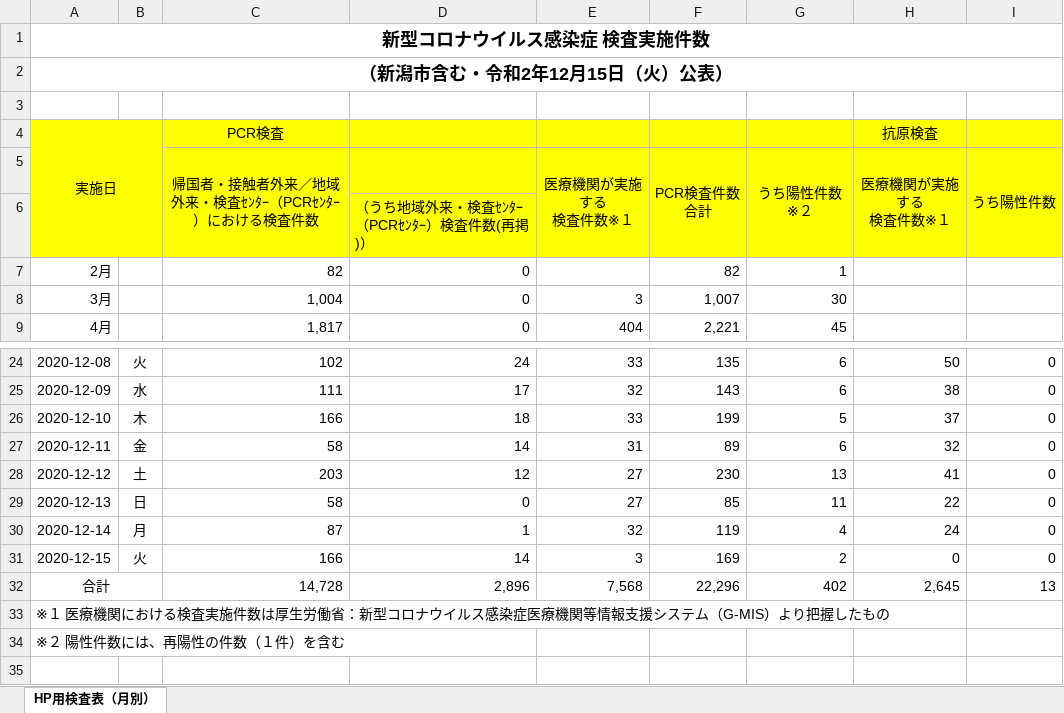
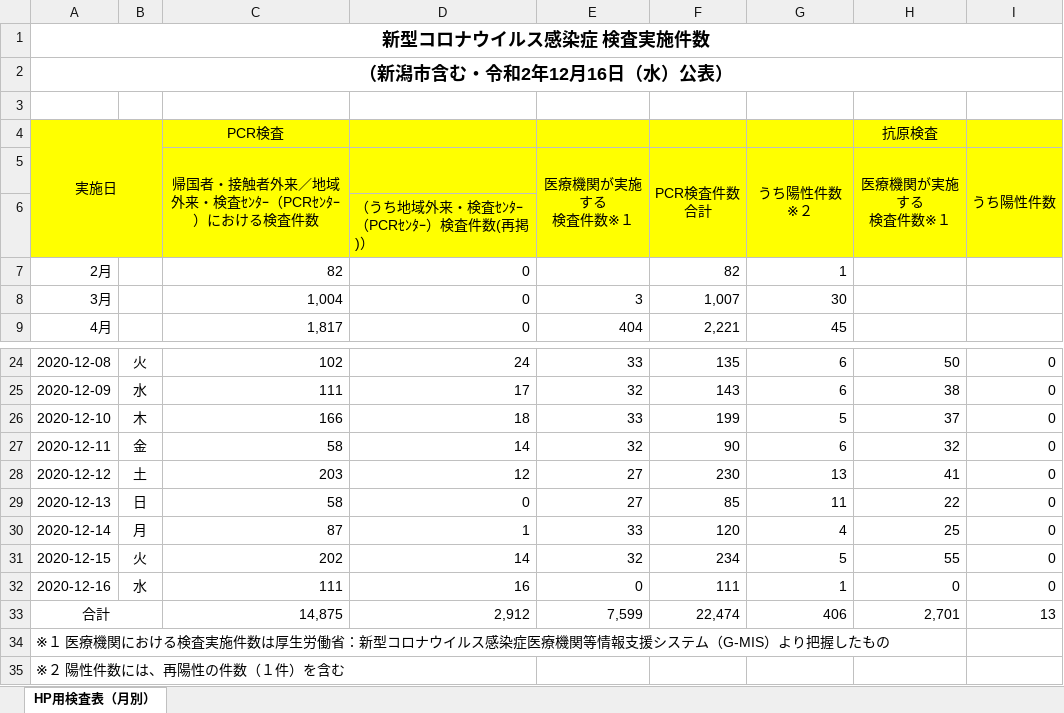
Before and after one commit to CodeForNiigata/covid19-data-niigata, an Excel workbook: dist/xlsx/150002_niigata_covid19_test.xlsx, sheet HP用検査表（月別）, drawn as a sheet; only a part is shown, gaps mark what is left out; values as stored, in another font and other column widths than the file's, no borders; addresses are those after the commit; the diff names each change by its address in the sheet, - before the commit and + after, or states it on an @@ line.

```diff
--- a/dist/xlsx/150002_niigata_covid19_test.xlsx (sheet HP用検査表（月別）)
+++ b/dist/xlsx/150002_niigata_covid19_test.xlsx (sheet HP用検査表（月別）)
-A2: （新潟市含む・令和2年12月15日（火）公表）
+A2: （新潟市含む・令和2年12月16日（水）公表）
-E27 (医療機関が実施する 検査件数※１): 31
+E27 (医療機関が実施する 検査件数※１): 32
-F27 (PCR検査件数 合計): 89
+F27 (PCR検査件数 合計): 90
-E30 (医療機関が実施する 検査件数※１): 32
+E30 (医療機関が実施する 検査件数※１): 33
-F30 (PCR検査件数 合計): 119
+F30 (PCR検査件数 合計): 120
-H30 (医療機関が実施する 検査件数※１): 24
+H30 (医療機関が実施する 検査件数※１): 25
-C31: 166
+C31: 202
-E31 (医療機関が実施する 検査件数※１): 3
+E31 (医療機関が実施する 検査件数※１): 32
-F31 (PCR検査件数 合計): 169
+F31 (PCR検査件数 合計): 234
-G31 (うち陽性件数※２): 2
+G31 (うち陽性件数※２): 5
-H31 (医療機関が実施する 検査件数※１): 0
+H31 (医療機関が実施する 検査件数※１): 55
+row 32: 2020-12-16 | 水 | 111 | 16 | 0 | 111 | 1 | 0 | 0
-C33: 14,728
+C33: 14,875
-D33: 2,896
+D33: 2,912
-E33 (医療機関が実施する 検査件数※１): 7,568
+E33 (医療機関が実施する 検査件数※１): 7,599
-F33 (PCR検査件数 合計): 22,296
+F33 (PCR検査件数 合計): 22,474
-G33 (うち陽性件数※２): 402
+G33 (うち陽性件数※２): 406
-H33 (医療機関が実施する 検査件数※１): 2,645
+H33 (医療機関が実施する 検査件数※１): 2,701
```
Also changed, not shown: formulas that keep their value, 6 other files.
